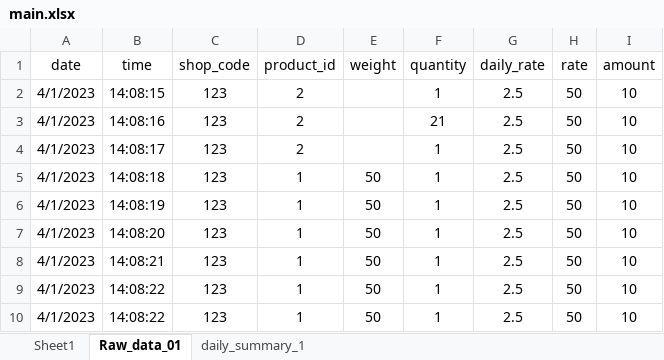
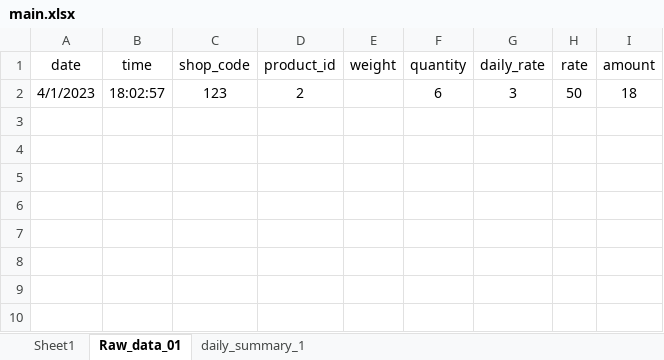
Before and after one commit to poultryprj/pyex, an Excel workbook: main.xlsx, sheet Raw_data_01, drawn as a sheet; values as stored, in another font and other column widths than the file's, no borders; the diff names each change by its address in the sheet, - before the commit and + after, or states it on an @@ line.

```diff
--- a/main.xlsx (sheet Raw_data_01)
+++ b/main.xlsx (sheet Raw_data_01)
-B2 (time): 14:08:15
+B2 (time): 18:02:57
-F2 (quantity): 1
+F2 (quantity): 6
-G2 (daily_rate): 2.5
+G2 (daily_rate): 3
-I2 (amount): 10
+I2 (amount): 18
-row 3: 4/1/2023 | 14:08:16 | 123 | 2 |  | 21 | 2.5 | 50 | 10
-row 4: 4/1/2023 | 14:08:17 | 123 | 2 |  | 1 | 2.5 | 50 | 10
-row 5: 4/1/2023 | 14:08:18 | 123 | 1 | 50 | 1 | 2.5 | 50 | 10
-row 6: 4/1/2023 | 14:08:19 | 123 | 1 | 50 | 1 | 2.5 | 50 | 10
-row 7: 4/1/2023 | 14:08:20 | 123 | 1 | 50 | 1 | 2.5 | 50 | 10
-row 8: 4/1/2023 | 14:08:21 | 123 | 1 | 50 | 1 | 2.5 | 50 | 10
-row 9: 4/1/2023 | 14:08:22 | 123 | 1 | 50 | 1 | 2.5 | 50 | 10
-row 10: 4/1/2023 | 14:08:22 | 123 | 1 | 50 | 1 | 2.5 | 50 | 10
```
Also changed, not shown: sheet daily_summary_1, 1 other file.
